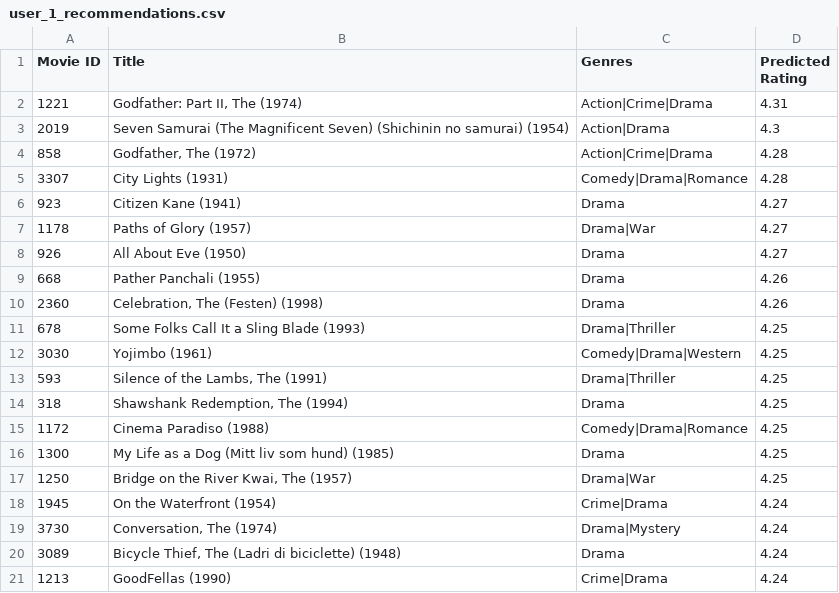
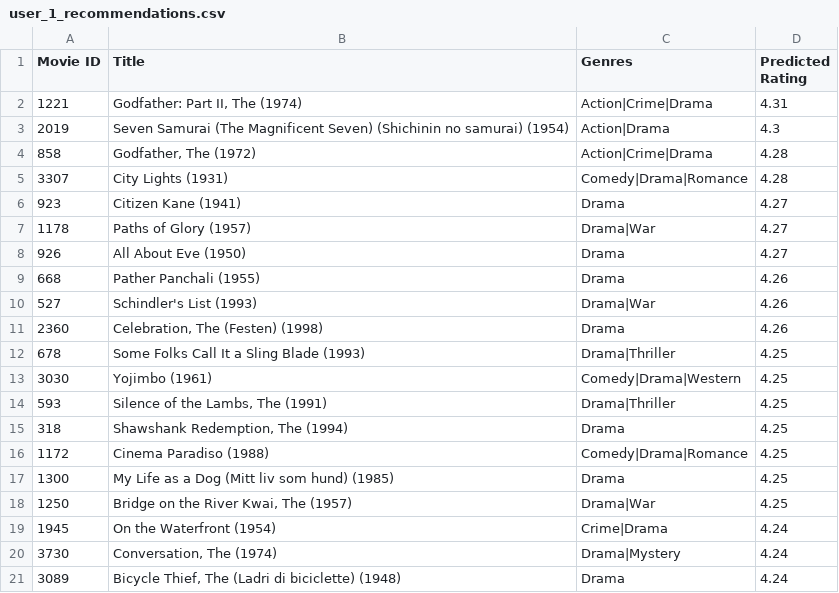
Before and after one commit to Inkasaa/matrix-factorization, a CSV file: reports/user_1_recommendations.csv, drawn as a sheet.

```diff
--- a/reports/user_1_recommendations.csv
+++ b/reports/user_1_recommendations.csv
@@ -9,2 +9,3 @@ Movie ID,Title,Genres,Predicted Rating
 668,Pather Panchali (1955),Drama,4.26
+527,Schindler's List (1993),Drama|War,4.26
 2360,"Celebration, The (Festen) (1998)",Drama,4.26
@@ -20,2 +21 @@ Movie ID,Title,Genres,Predicted Rating
 3089,"Bicycle Thief, The (Ladri di biciclette) (1948)",Drama,4.24
-1213,GoodFellas (1990),Crime|Drama,4.24
```
Also changed, not shown: reports/user_2_recommendations.csv, reports/user_3_recommendations.csv, 12 other files.
